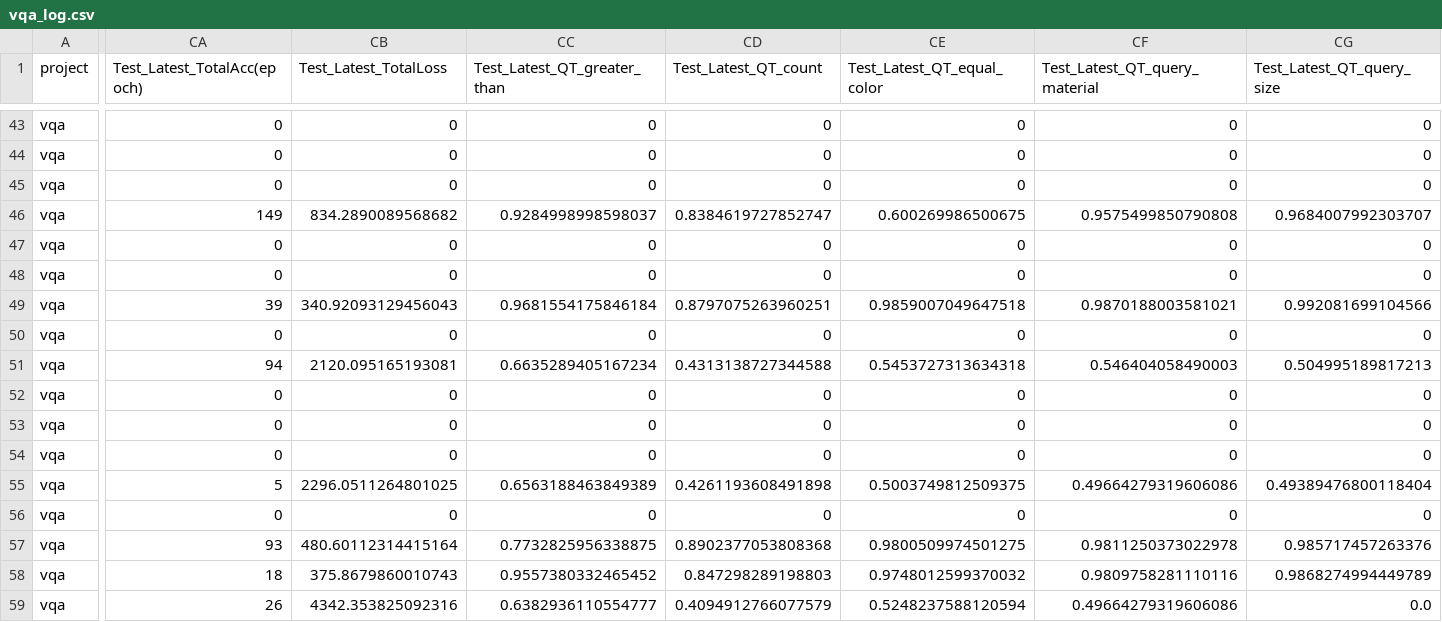
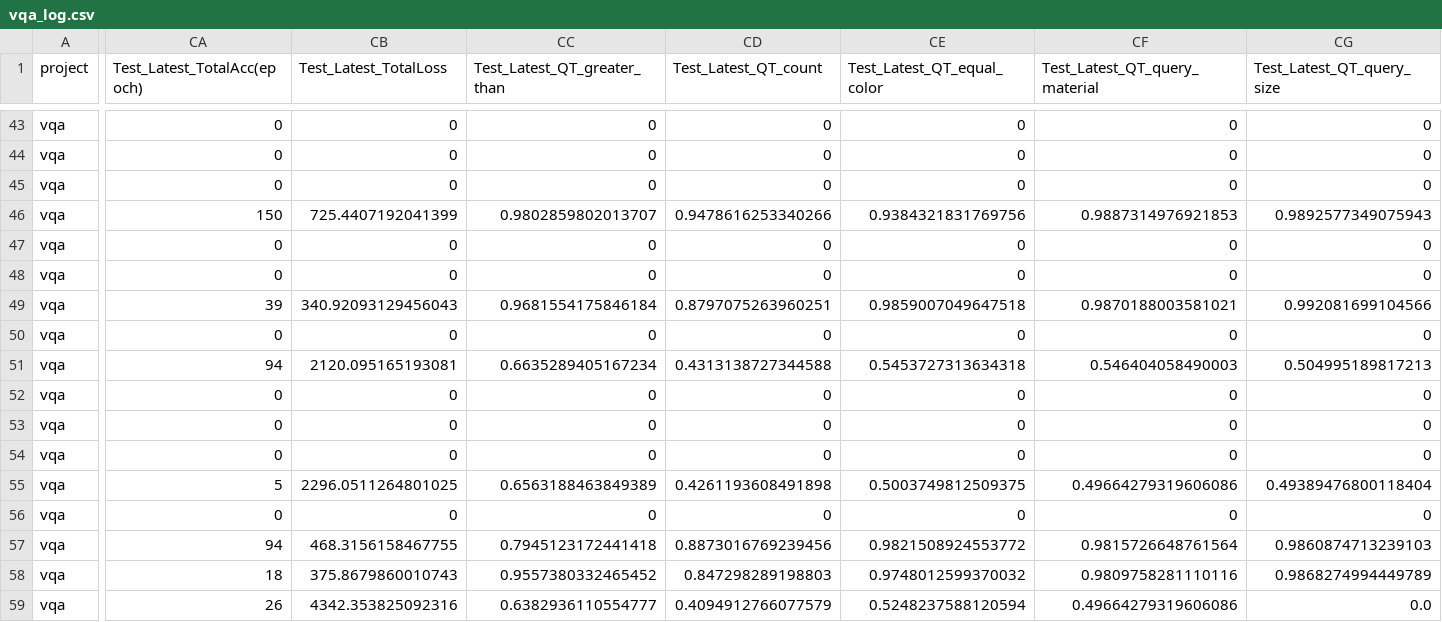
Before and after one commit to Lyusungwon/vqa_pytorch, a CSV file: log/vqa_log.csv, drawn as a sheet; only a part is shown, gaps mark what is left out; the diff covers the shown part only; the diff names each change by its address in the sheet, - before the commit and + after, or states it on an @@ line.

```diff
--- a/log/vqa_log.csv
+++ b/log/vqa_log.csv
-CA46 (Test_Latest_TotalAcc(epoch)): 149
+CA46 (Test_Latest_TotalAcc(epoch)): 150
-CB46 (Test_Latest_TotalLoss): 834.2890089568682
+CB46 (Test_Latest_TotalLoss): 725.4407192041399
-CC46 (Test_Latest_QT_greater_than): 0.9284998998598037
+CC46 (Test_Latest_QT_greater_than): 0.9802859802013707
-CD46 (Test_Latest_QT_count): 0.8384619727852747
+CD46 (Test_Latest_QT_count): 0.9478616253340266
-CE46 (Test_Latest_QT_equal_color): 0.600269986500675
+CE46 (Test_Latest_QT_equal_color): 0.9384321831769756
-CF46 (Test_Latest_QT_query_material): 0.9575499850790808
+CF46 (Test_Latest_QT_query_material): 0.9887314976921853
-CG46 (Test_Latest_QT_query_size): 0.9684007992303707
+CG46 (Test_Latest_QT_query_size): 0.9892577349075943
-CA57 (Test_Latest_TotalAcc(epoch)): 93
+CA57 (Test_Latest_TotalAcc(epoch)): 94
-CB57 (Test_Latest_TotalLoss): 480.60112314415164
+CB57 (Test_Latest_TotalLoss): 468.3156158467755
-CC57 (Test_Latest_QT_greater_than): 0.7732825956338875
+CC57 (Test_Latest_QT_greater_than): 0.7945123172441418
-CD57 (Test_Latest_QT_count): 0.8902377053808368
+CD57 (Test_Latest_QT_count): 0.8873016769239456
-CE57 (Test_Latest_QT_equal_color): 0.9800509974501275
+CE57 (Test_Latest_QT_equal_color): 0.9821508924553772
-CF57 (Test_Latest_QT_query_material): 0.9811250373022978
+CF57 (Test_Latest_QT_query_material): 0.9815726648761564
-CG57 (Test_Latest_QT_query_size): 0.985717457263376
+CG57 (Test_Latest_QT_query_size): 0.9860874713239103
```
Also changed, not shown: 124 edited cells elsewhere in this file, 18 other files.
